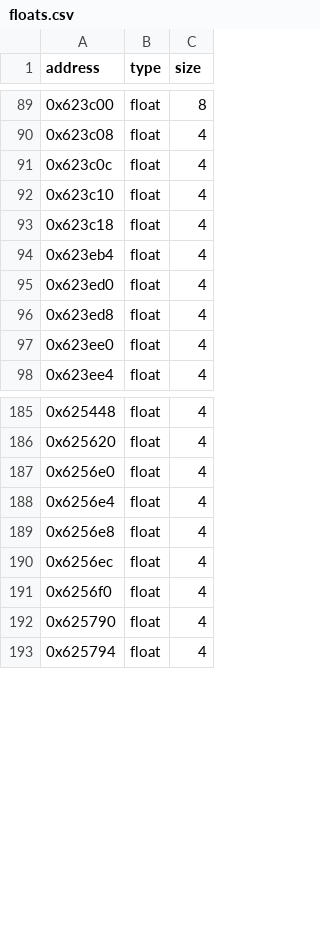
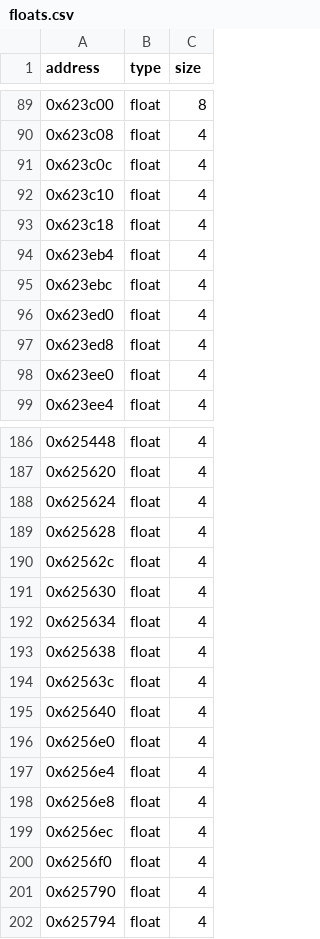
Before and after one commit to Marvisak/mafia-re, a CSV file: game/floats.csv, drawn as a sheet; only a part is shown, gaps mark what is left out; the diff names each change by its address in the sheet, - before the commit and + after, or states it on an @@ line.

```diff
--- a/game/floats.csv
+++ b/game/floats.csv
+row 95: 0x623ebc | float | 4
+row 188: 0x625624 | float | 4
+row 189: 0x625628 | float | 4
+row 190: 0x62562c | float | 4
+row 191: 0x625630 | float | 4
+row 192: 0x625634 | float | 4
+row 193: 0x625638 | float | 4
+row 194: 0x62563c | float | 4
+row 195: 0x625640 | float | 4
```
Also changed, not shown: 28 other files.
